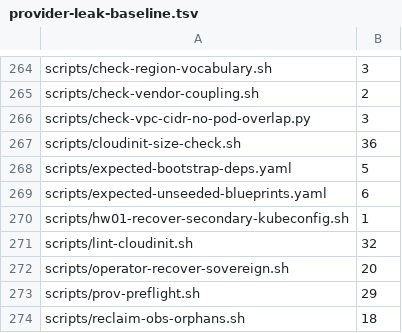
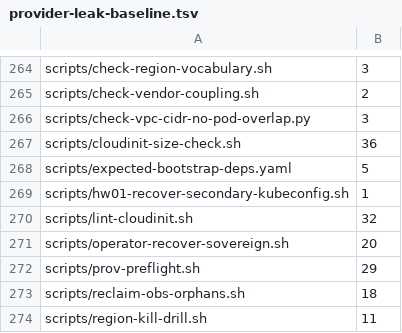
Before and after one commit to openova-io/openova, a TSV file: scripts/provider-leak-baseline.tsv, drawn as a sheet; only a part is shown, gaps mark what is left out; the shorter side is filled out with more unchanged rows; the diff names each change by its address in the sheet, - before the commit and + after, or states it on an @@ line.

```diff
--- a/scripts/provider-leak-baseline.tsv
+++ b/scripts/provider-leak-baseline.tsv
-row 269: scripts/expected-unseeded-blueprints.yaml | 6
```
Also changed, not shown: 12 other files.
